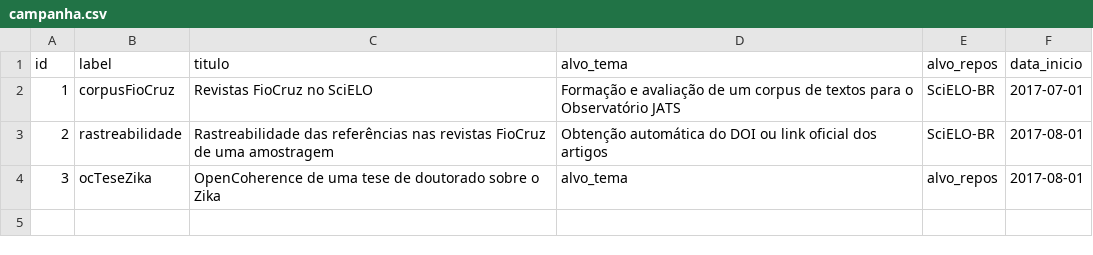
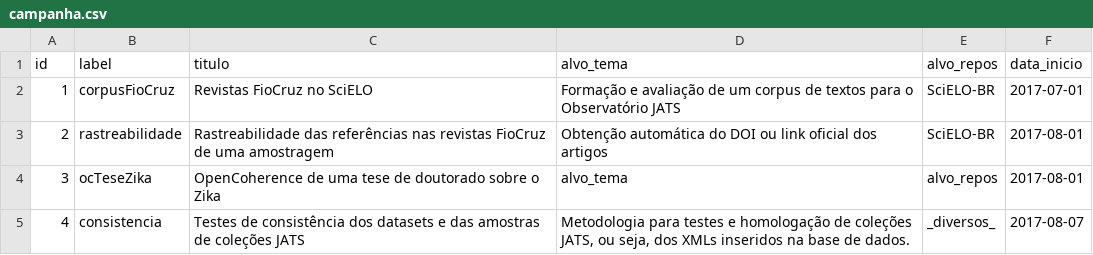
Before and after one commit to UnB-CIDACS/observatorio-jats, a CSV file: data/campanha.csv, drawn as a sheet.

```diff
--- a/data/campanha.csv
+++ b/data/campanha.csv
@@ -4 +4,2 @@ id,label,titulo,alvo_tema,alvo_repos,data_inicio
 3,ocTeseZika,OpenCoherence de uma tese de doutorado sobre o Zika,alvo_tema,alvo_repos,2017-08-01
+4,consistencia,Testes de consistência dos datasets e das amostras de coleções JATS,"Metodologia para testes e homologação de coleções JATS, ou seja, dos XMLs inseridos na base de dados.","_diversos_",2017-08-07
```
Also changed, not shown: 10 other files.
